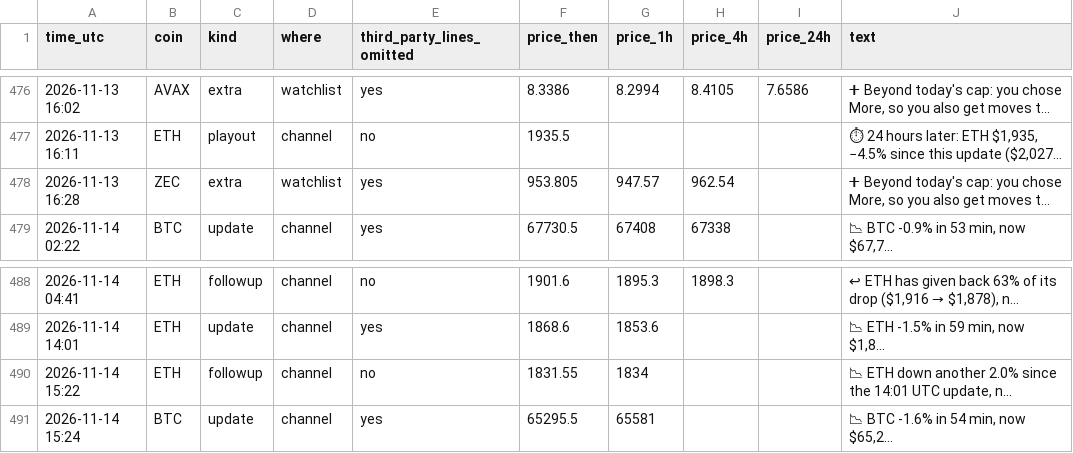
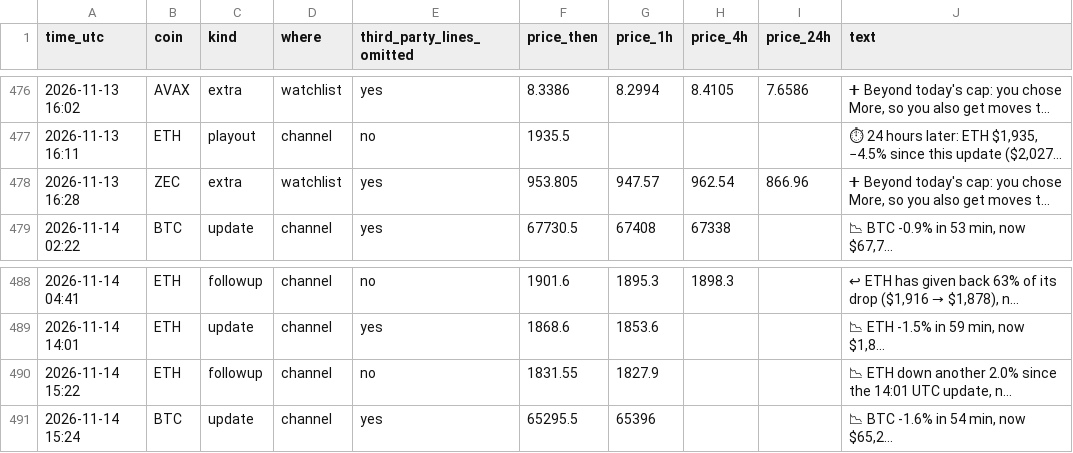
Before and after one commit to dev0xeb/tell-record, a CSV file: 2026-11.csv, drawn as a sheet; only a part is shown, gaps mark what is left out; long unchanged cells end in …; the diff names each change by its address in the sheet, - before the commit and + after, or states it on an @@ line.

Commit message:
Track record 2026-11-14T17:45 UTC

```diff
--- a/2026-11.csv
+++ b/2026-11.csv
-I478 (price_24h): (empty)
+I478 (price_24h): 866.96
-G490 (price_1h): 1834
+G490 (price_1h): 1827.9
-G491 (price_1h): 65581
+G491 (price_1h): 65396
```
